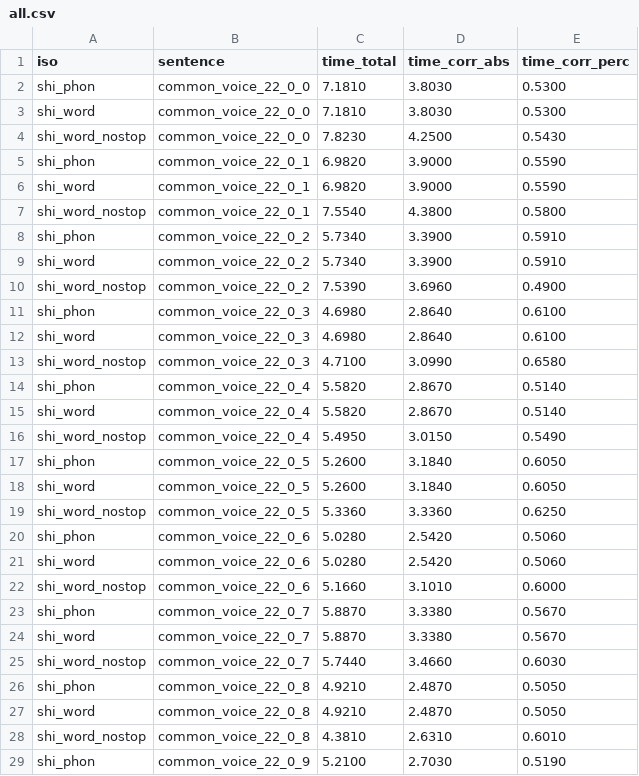
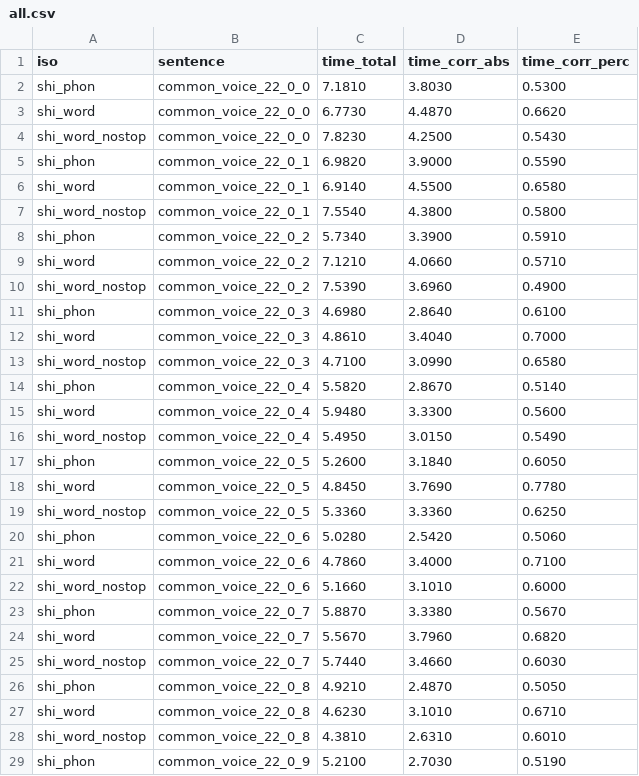
Before and after one commit to xarxaxdev/montreal_forced_aligner_tachelhit, a CSV file: plots/output_nokab/per_sample/all.csv, drawn as a sheet; only a part is shown; the diff covers the shown part only.

```diff
--- a/plots/output_nokab/per_sample/all.csv
+++ b/plots/output_nokab/per_sample/all.csv
@@ -2,27 +2,27 @@ iso,sentence,time_total,time_corr_abs,time_corr_perc
 shi_phon,common_voice_22_0_0,7.1810,3.8030,0.5300
-shi_word,common_voice_22_0_0,7.1810,3.8030,0.5300
+shi_word,common_voice_22_0_0,6.7730,4.4870,0.6620
 shi_word_nostop,common_voice_22_0_0,7.8230,4.2500,0.5430
 shi_phon,common_voice_22_0_1,6.9820,3.9000,0.5590
-shi_word,common_voice_22_0_1,6.9820,3.9000,0.5590
+shi_word,common_voice_22_0_1,6.9140,4.5500,0.6580
 shi_word_nostop,common_voice_22_0_1,7.5540,4.3800,0.5800
 shi_phon,common_voice_22_0_2,5.7340,3.3900,0.5910
-shi_word,common_voice_22_0_2,5.7340,3.3900,0.5910
+shi_word,common_voice_22_0_2,7.1210,4.0660,0.5710
 shi_word_nostop,common_voice_22_0_2,7.5390,3.6960,0.4900
 shi_phon,common_voice_22_0_3,4.6980,2.8640,0.6100
-shi_word,common_voice_22_0_3,4.6980,2.8640,0.6100
+shi_word,common_voice_22_0_3,4.8610,3.4040,0.7000
 shi_word_nostop,common_voice_22_0_3,4.7100,3.0990,0.6580
 shi_phon,common_voice_22_0_4,5.5820,2.8670,0.5140
-shi_word,common_voice_22_0_4,5.5820,2.8670,0.5140
+shi_word,common_voice_22_0_4,5.9480,3.3300,0.5600
 shi_word_nostop,common_voice_22_0_4,5.4950,3.0150,0.5490
 shi_phon,common_voice_22_0_5,5.2600,3.1840,0.6050
-shi_word,common_voice_22_0_5,5.2600,3.1840,0.6050
+shi_word,common_voice_22_0_5,4.8450,3.7690,0.7780
 shi_word_nostop,common_voice_22_0_5,5.3360,3.3360,0.6250
 shi_phon,common_voice_22_0_6,5.0280,2.5420,0.5060
-shi_word,common_voice_22_0_6,5.0280,2.5420,0.5060
+shi_word,common_voice_22_0_6,4.7860,3.4000,0.7100
 shi_word_nostop,common_voice_22_0_6,5.1660,3.1010,0.6000
 shi_phon,common_voice_22_0_7,5.8870,3.3380,0.5670
-shi_word,common_voice_22_0_7,5.8870,3.3380,0.5670
+shi_word,common_voice_22_0_7,5.5670,3.7960,0.6820
 shi_word_nostop,common_voice_22_0_7,5.7440,3.4660,0.6030
 shi_phon,common_voice_22_0_8,4.9210,2.4870,0.5050
-shi_word,common_voice_22_0_8,4.9210,2.4870,0.5050
+shi_word,common_voice_22_0_8,4.6230,3.1010,0.6710
 shi_word_nostop,common_voice_22_0_8,4.3810,2.6310,0.6010
```
Also changed, not shown: 81 edited cells elsewhere in this file, plots/output_kab/per_sample/all.csv, 9 other files.
